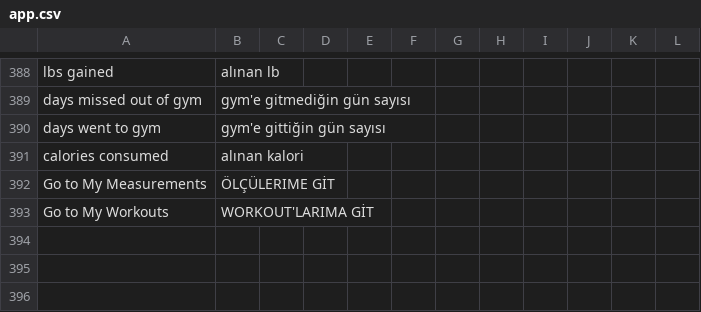
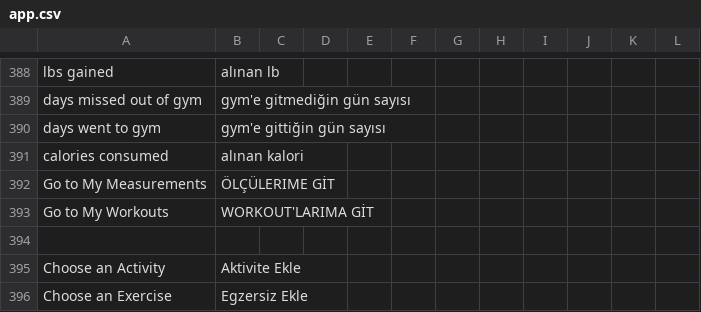
Before and after one commit to vknyvz/gym-Tracker-App, a CSV file: languages/tr/app.csv, drawn as a sheet; only a part is shown, gaps mark what is left out.

Commit message:
add daily activity changes

```diff
--- a/languages/tr/app.csv
+++ b/languages/tr/app.csv
@@ -393 +393,4 @@
 "Go to My Workouts";"WORKOUT'LARIMA GİT"
+
+"Choose an Activity";"Aktivite Ekle"
+"Choose an Exercise";"Egzersiz Ekle"
```
Also changed, not shown: 3 other files.
